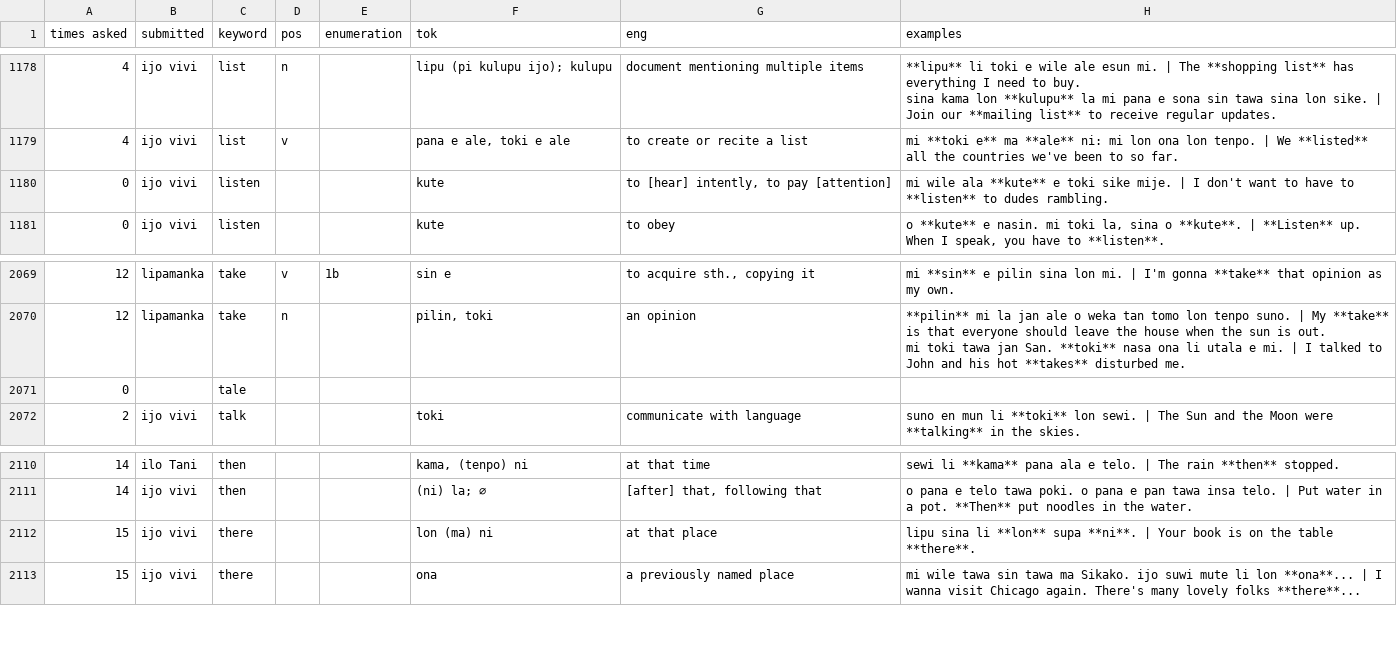
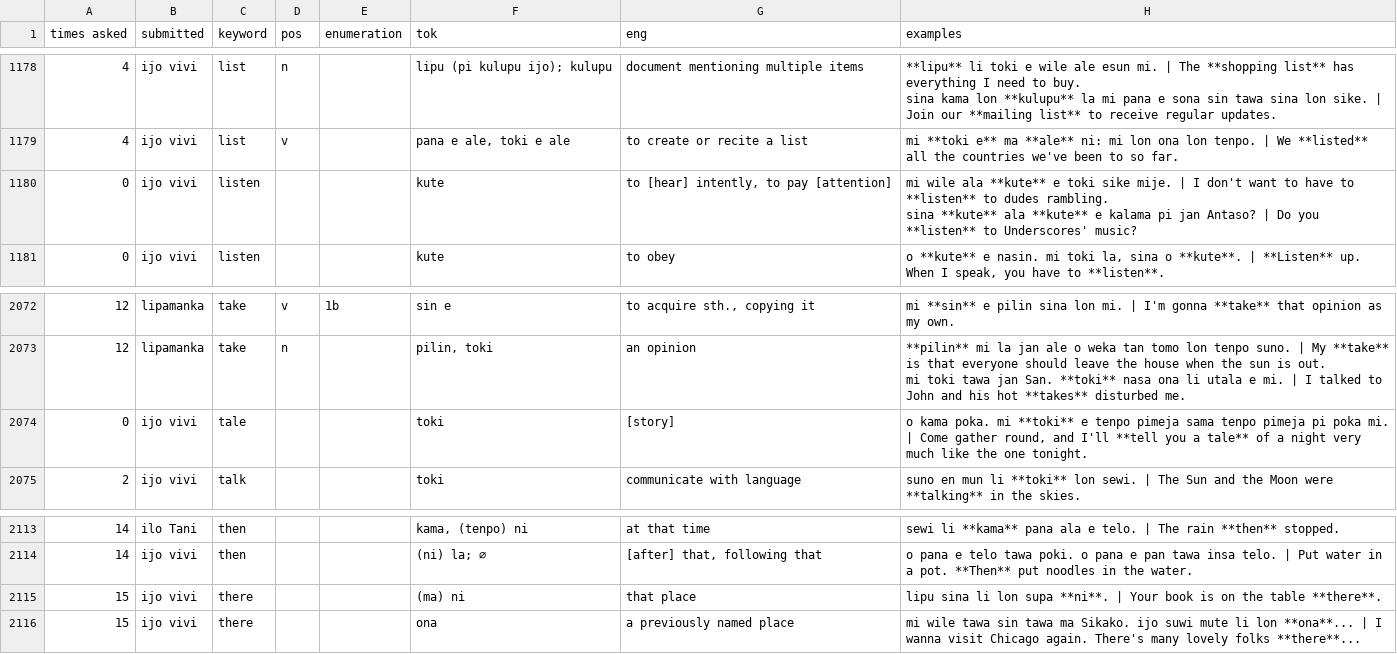
Before and after one commit to pona-la/kemeka.pona.la, a CSV file: data/definitions.csv, drawn as a sheet; only a part is shown, gaps mark what is left out; addresses are those after the commit; ↵ is a line break in a cell; the diff covers the shown part only; the diff names each change by its address in the sheet, - before the commit and + after, or states it on an @@ line.

```diff
--- a/data/definitions.csv
+++ b/data/definitions.csv
-H1180 (examples): …dudes rambling.
+H1180 (examples): …dudes rambling. ↵ sina **kute** ala **kute** e kalama pi jan Antaso? | Do you **listen** to Underscores' music?
-B2074 (submitted): (empty)
+B2074 (submitted): ijo vivi
-F2074 (tok): (empty)
+F2074 (tok): toki
-G2074 (eng): (empty)
+G2074 (eng): [story]
-H2074 (examples): (empty)
+H2074 (examples): o kama poka. mi **toki** e tenpo pimeja sama tenpo pimeja pi poka mi. | Come gather round, and I'll **tell you a tale** of a night very much like the one tonight.
-F2115 (tok): lon (ma) ni
+F2115 (tok): (ma) ni
-G2115 (eng): at that place
+G2115 (eng): that place
-H2115 (examples): …sina li **lon** supa **ni**.…
+H2115 (examples): …sina li lon supa **ni**.…
```
Also changed, not shown: 6 added rows, 2 removed rows and 24 edited cells elsewhere in this file.
